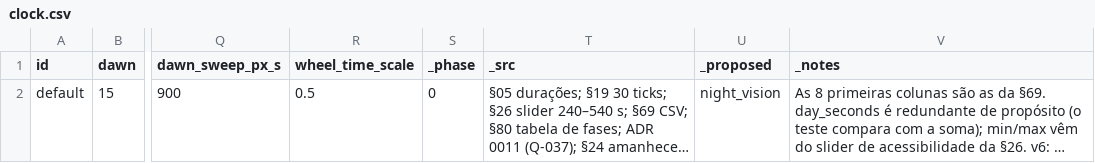
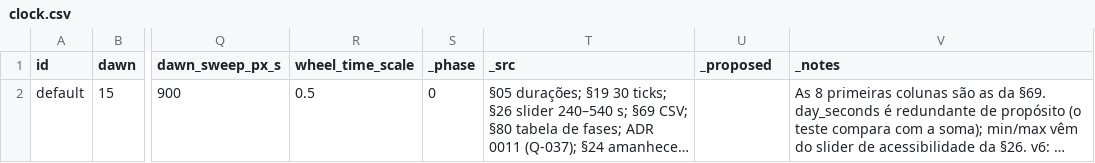
Before and after one commit to henriquecoding/empire, a CSV file: data/source/clock.csv, drawn as a sheet; only a part is shown, gaps mark what is left out; long unchanged cells end in …; the diff names each change by its address in the sheet, - before the commit and + after, or states it on an @@ line.

```diff
--- a/data/source/clock.csv
+++ b/data/source/clock.csv
-U2 (_proposed): night_vision
+U2 (_proposed): (empty)
```
Also changed, not shown: data/source/economy.csv, data/source/rules.csv, 43 other files.
